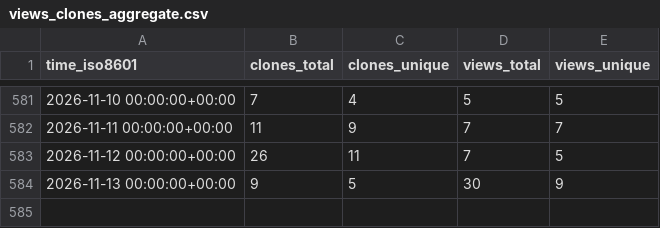
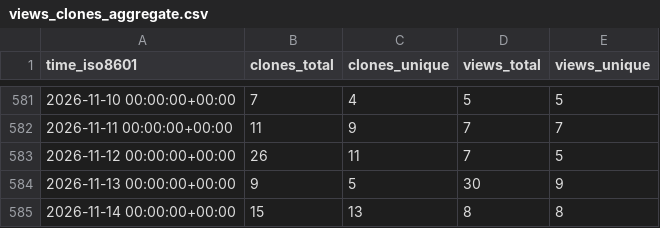
Before and after one commit to wangchucheng/hugo-eureka, a CSV file: wangchucheng/hugo-eureka/ghrs-data/views_clones_aggregate.csv, drawn as a sheet; only a part is shown, gaps mark what is left out; the diff names each change by its address in the sheet, - before the commit and + after, or states it on an @@ line.

```diff
--- a/wangchucheng/hugo-eureka/ghrs-data/views_clones_aggregate.csv
+++ b/wangchucheng/hugo-eureka/ghrs-data/views_clones_aggregate.csv
+row 585: 2026-11-14 00:00:00+00:00 | 15 | 13 | 8 | 8
```
Also changed, not shown: 1 other file.
